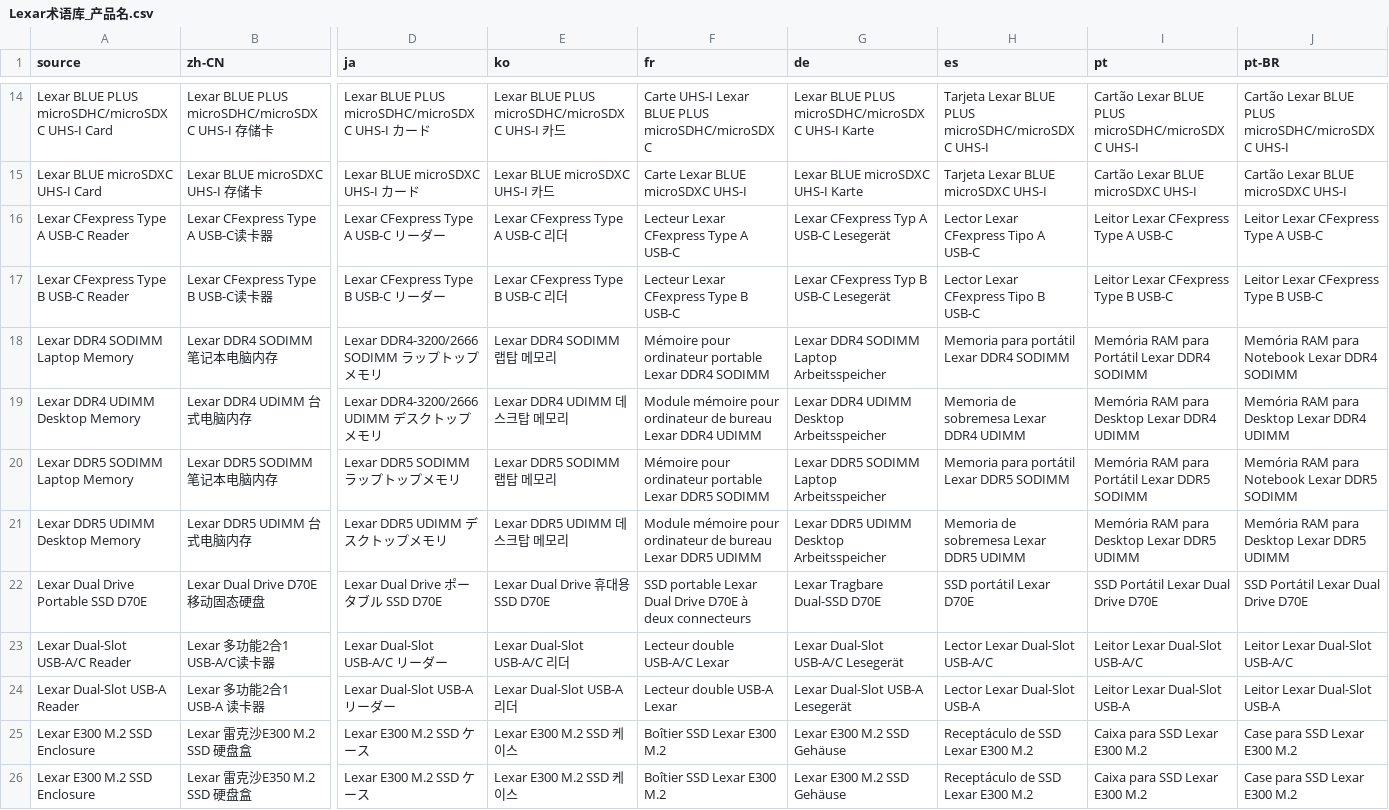
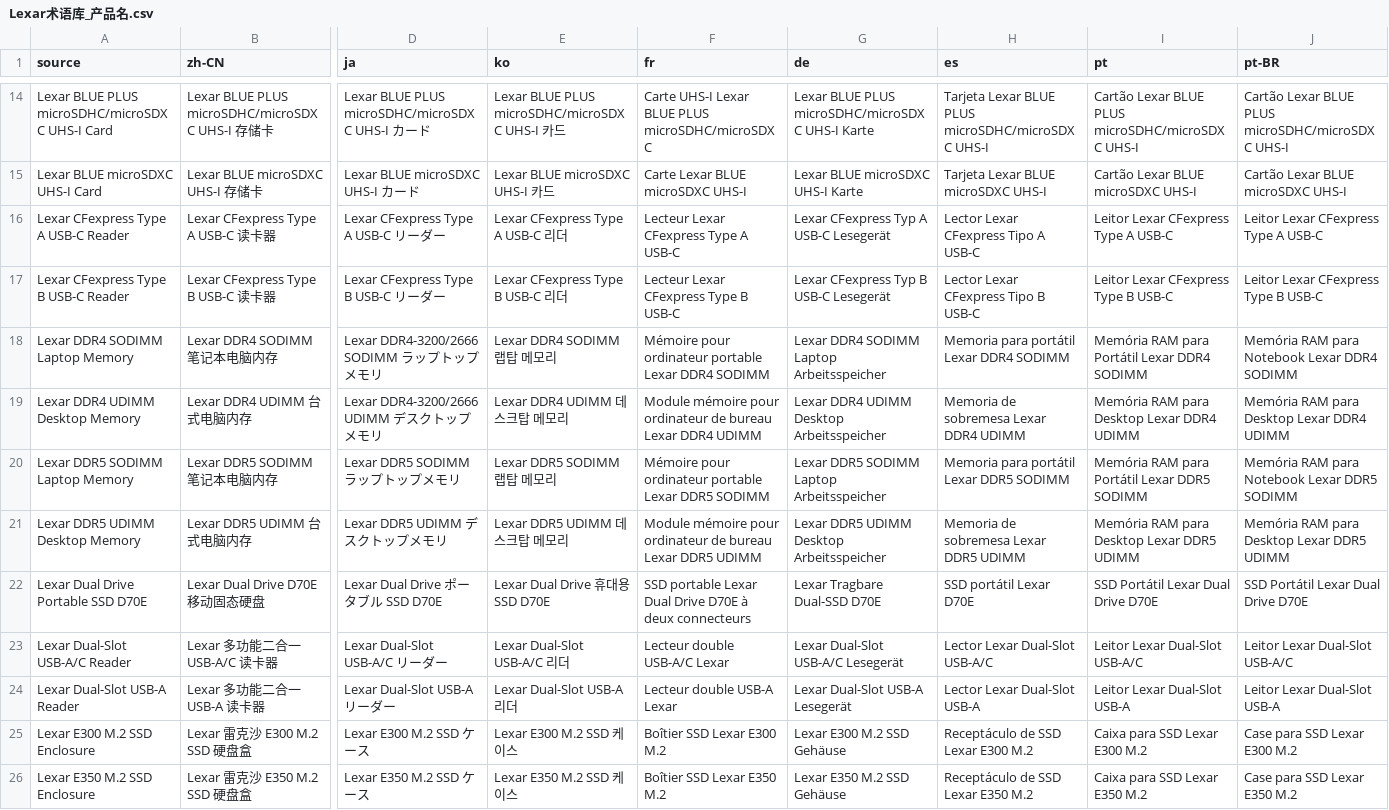
Before and after one commit to free9527/mastergo-translate, a CSV file: 术语素材/Lexar术语库_产品名.csv, drawn as a sheet; only a part is shown, gaps mark what is left out; the diff covers the shown part only; the diff names each change by its address in the sheet, - before the commit and + after, or states it on an @@ line.

```diff
--- a/术语素材/Lexar术语库_产品名.csv
+++ b/术语素材/Lexar术语库_产品名.csv
-B16 (zh-CN): Lexar CFexpress Type A USB-C读卡器
+B16 (zh-CN): Lexar CFexpress Type A USB-C 读卡器
-B17 (zh-CN): Lexar CFexpress Type B USB-C读卡器
+B17 (zh-CN): Lexar CFexpress Type B USB-C 读卡器
-B18 (zh-CN): Lexar DDR4 SODIMM笔记本电脑内存
+B18 (zh-CN): Lexar DDR4 SODIMM 笔记本电脑内存
-B23 (zh-CN): Lexar 多功能2合1 USB-A/C读卡器
+B23 (zh-CN): Lexar 多功能二合一 USB-A/C 读卡器
-B24 (zh-CN): Lexar 多功能2合1 USB-A 读卡器
+B24 (zh-CN): Lexar 多功能二合一 USB-A 读卡器
-B25 (zh-CN): Lexar 雷克沙E300 M.2 SSD 硬盘盒
+B25 (zh-CN): Lexar 雷克沙 E300 M.2 SSD 硬盘盒
-A26 (source): Lexar E300 M.2 SSD Enclosure
+A26 (source): Lexar E350 M.2 SSD Enclosure
-B26 (zh-CN): Lexar 雷克沙E350 M.2 SSD 硬盘盒
+B26 (zh-CN): Lexar 雷克沙 E350 M.2 SSD 硬盘盒
-D26 (ja): Lexar E300 M.2 SSD ケース
+D26 (ja): Lexar E350 M.2 SSD ケース
-E26 (ko): Lexar E300 M.2 SSD 케이스
+E26 (ko): Lexar E350 M.2 SSD 케이스
-F26 (fr): Boîtier SSD Lexar E300 M.2
+F26 (fr): Boîtier SSD Lexar E350 M.2
-G26 (de): Lexar E300 M.2 SSD Gehäuse
+G26 (de): Lexar E350 M.2 SSD Gehäuse
-H26 (es): Receptáculo de SSD Lexar E300 M.2
+H26 (es): Receptáculo de SSD Lexar E350 M.2
-I26 (pt): Caixa para SSD Lexar E300 M.2
+I26 (pt): Caixa para SSD Lexar E350 M.2
-J26 (pt-BR): Case para SSD Lexar E300 M.2
+J26 (pt-BR): Case para SSD Lexar E350 M.2
```
Also changed, not shown: 83 edited cells elsewhere in this file, 术语素材/Lexar术语库_专属.csv, 49 other files.
